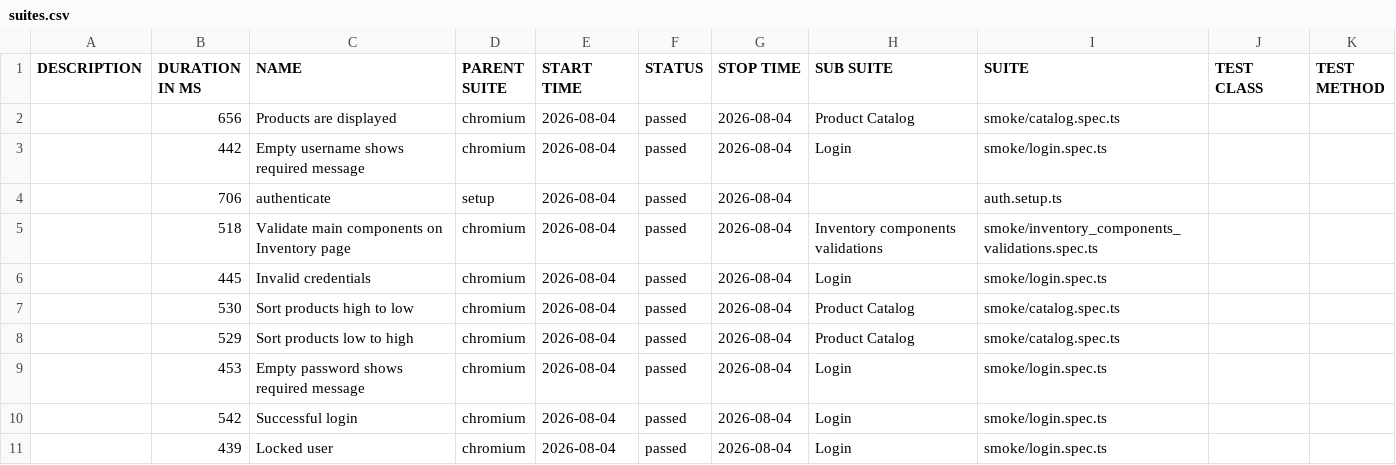
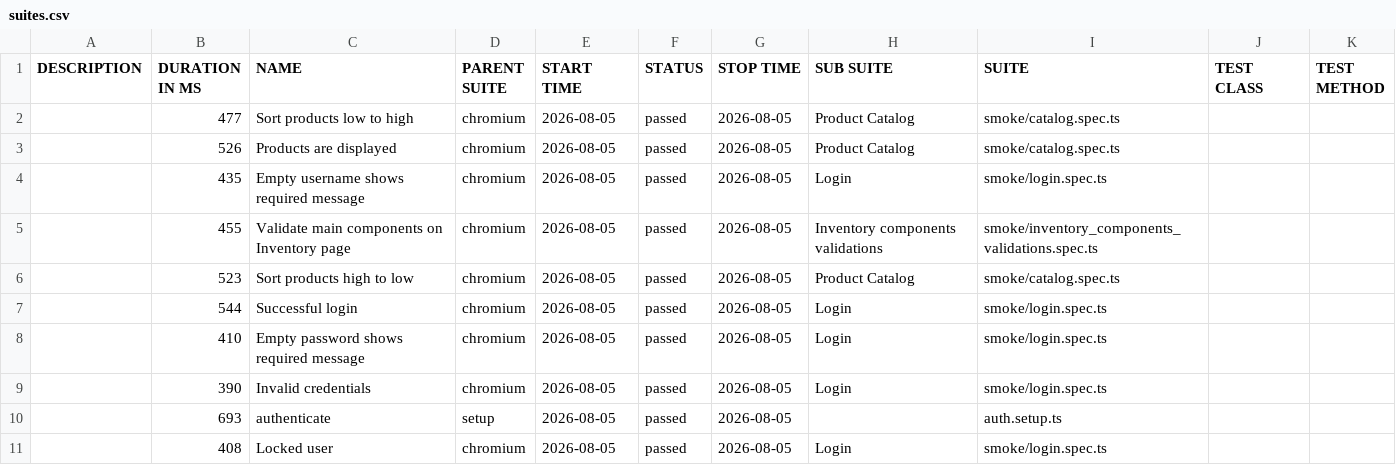
Before and after one commit to dtoseva/test-automation-framework, a CSV file: data/suites.csv, drawn as a sheet.

```diff
--- a/data/suites.csv
+++ b/data/suites.csv
@@ -1,11 +1,11 @@
 "DESCRIPTION","DURATION IN MS","NAME","PARENT SUITE","START TIME","STATUS","STOP TIME","SUB SUITE","SUITE","TEST CLASS","TEST METHOD"
-"","656","Products are displayed","chromium","2026-08-04","passed","2026-08-04","Product Catalog","smoke/catalog.spec.ts","",""
-"","442","Empty username shows required message","chromium","2026-08-04","passed","2026-08-04","Login","smoke/login.spec.ts","",""
-"","706","authenticate","setup","2026-08-04","passed","2026-08-04","","auth.setup.ts","",""
-"","518","Validate main components on Inventory page","chromium","2026-08-04","passed","2026-08-04","Inventory components validations","smoke/inventory_components_validations.spec.ts","",""
-"","445","Invalid credentials","chromium","2026-08-04","passed","2026-08-04","Login","smoke/login.spec.ts","",""
-"","530","Sort products high to low","chromium","2026-08-04","passed","2026-08-04","Product Catalog","smoke/catalog.spec.ts","",""
-"","529","Sort products low to high","chromium","2026-08-04","passed","2026-08-04","Product Catalog","smoke/catalog.spec.ts","",""
-"","453","Empty password shows required message","chromium","2026-08-04","passed","2026-08-04","Login","smoke/login.spec.ts","",""
-"","542","Successful login","chromium","2026-08-04","passed","2026-08-04","Login","smoke/login.spec.ts","",""
-"","439","Locked user","chromium","2026-08-04","passed","2026-08-04","Login","smoke/login.spec.ts","",""
+"","477","Sort products low to high","chromium","2026-08-05","passed","2026-08-05","Product Catalog","smoke/catalog.spec.ts","",""
+"","526","Products are displayed","chromium","2026-08-05","passed","2026-08-05","Product Catalog","smoke/catalog.spec.ts","",""
+"","435","Empty username shows required message","chromium","2026-08-05","passed","2026-08-05","Login","smoke/login.spec.ts","",""
+"","455","Validate main components on Inventory page","chromium","2026-08-05","passed","2026-08-05","Inventory components validations","smoke/inventory_components_validations.spec.ts","",""
+"","523","Sort products high to low","chromium","2026-08-05","passed","2026-08-05","Product Catalog","smoke/catalog.spec.ts","",""
+"","544","Successful login","chromium","2026-08-05","passed","2026-08-05","Login","smoke/login.spec.ts","",""
+"","410","Empty password shows required message","chromium","2026-08-05","passed","2026-08-05","Login","smoke/login.spec.ts","",""
+"","390","Invalid credentials","chromium","2026-08-05","passed","2026-08-05","Login","smoke/login.spec.ts","",""
+"","693","authenticate","setup","2026-08-05","passed","2026-08-05","","auth.setup.ts","",""
+"","408","Locked user","chromium","2026-08-05","passed","2026-08-05","Login","smoke/login.spec.ts","",""
```
Also changed, not shown: 40 other files.
